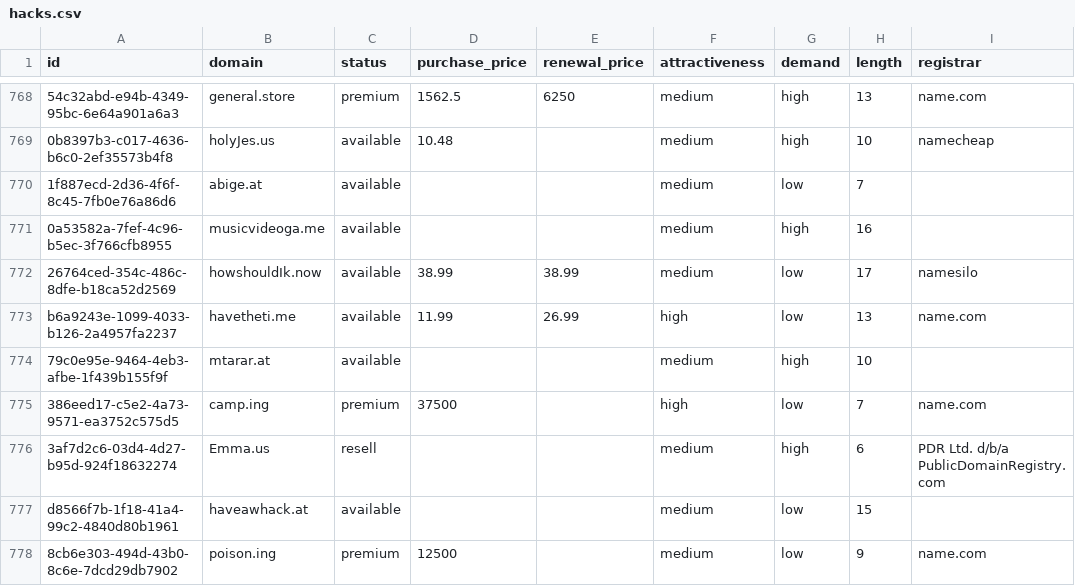
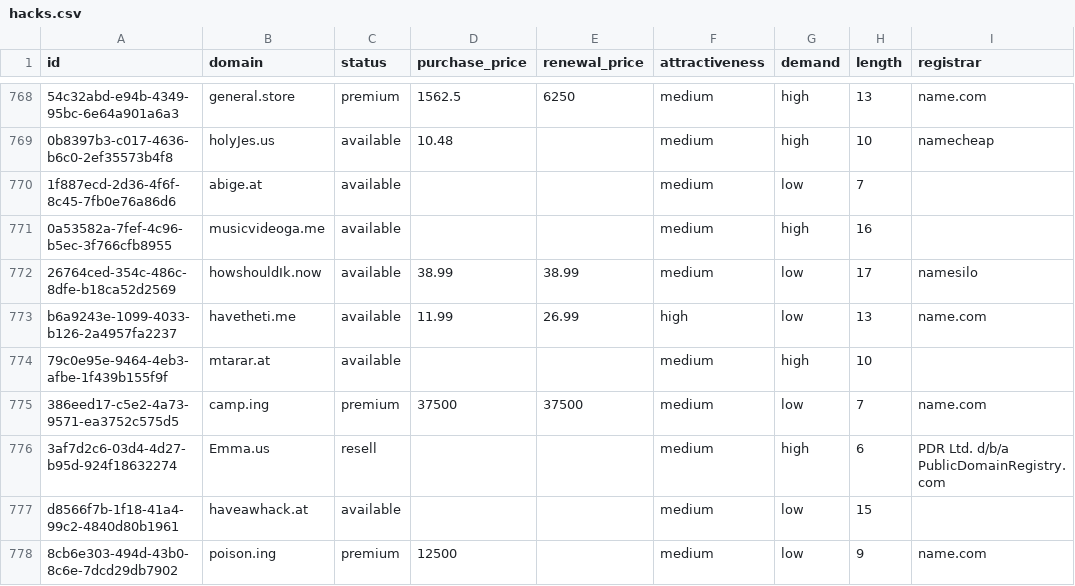
Before and after one commit to UniqueDomains/hacks-oneword-domains, a CSV file: hacks.csv, drawn as a sheet; only a part is shown, gaps mark what is left out; the diff names each change by its address in the sheet, - before the commit and + after, or states it on an @@ line.

Commit message:
Domains update

```diff
--- a/hacks.csv
+++ b/hacks.csv
-E775 (renewal_price): (empty)
+E775 (renewal_price): 37500
-F775 (attractiveness): high
+F775 (attractiveness): medium
```
Also changed, not shown: 4 other files.
